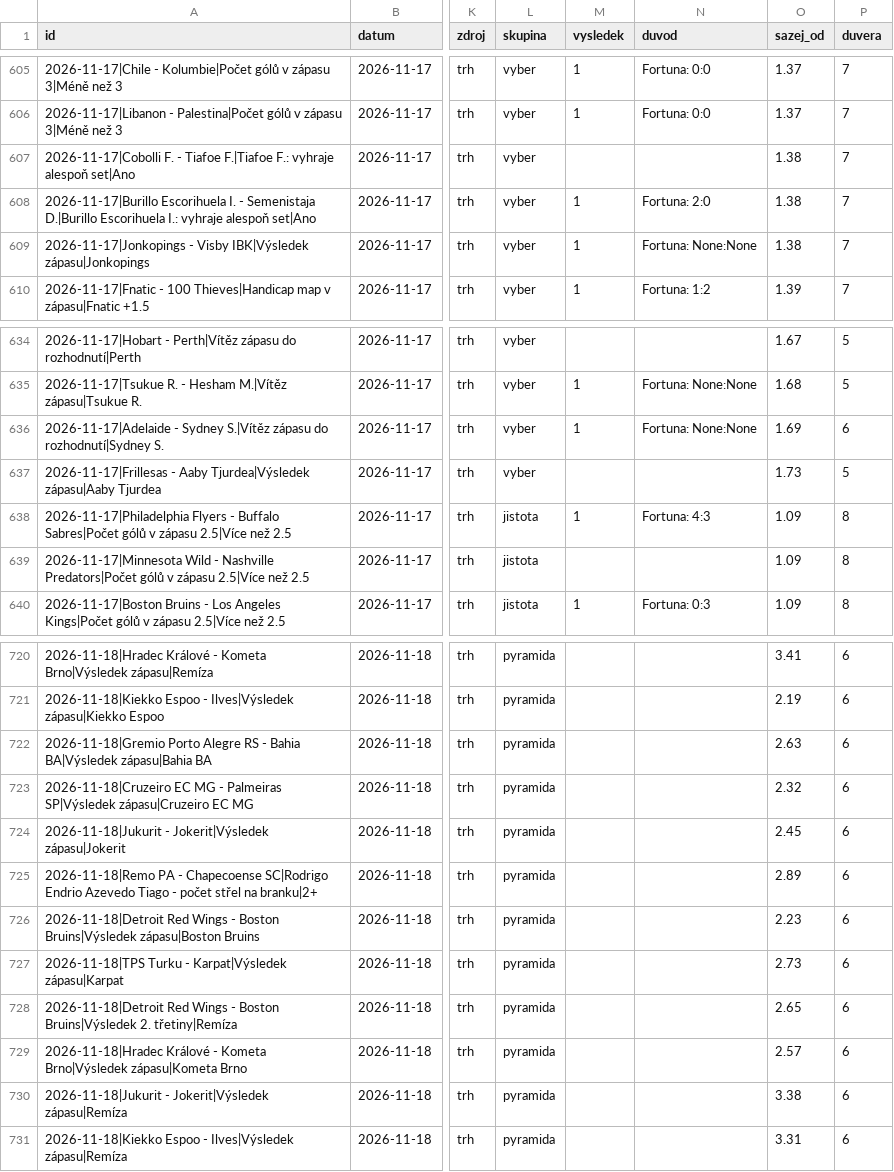
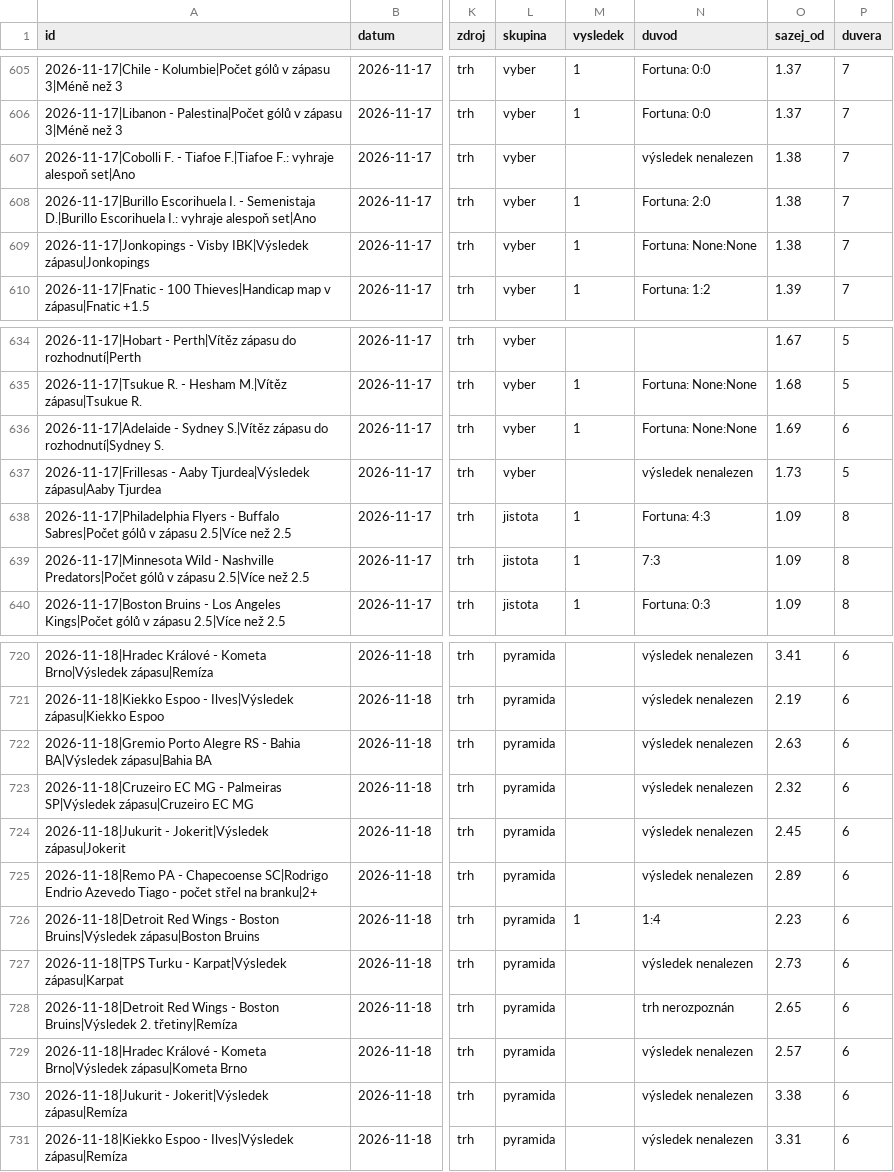
Before and after one commit to Archinek/TipovaciBot, a CSV file: data/nohy.csv, drawn as a sheet; only a part is shown, gaps mark what is left out; the diff covers the shown part only; the diff names each change by its address in the sheet, - before the commit and + after, or states it on an @@ line.

```diff
--- a/data/nohy.csv
+++ b/data/nohy.csv
-N607 (duvod): (empty)
+N607 (duvod): výsledek nenalezen
-N637 (duvod): (empty)
+N637 (duvod): výsledek nenalezen
-M639 (vysledek): (empty)
+M639 (vysledek): 1
-N639 (duvod): (empty)
+N639 (duvod): 7:3
-N720:N725 (duvod): (empty)
+N720:N725 (duvod): výsledek nenalezen
-M726 (vysledek): (empty)
+M726 (vysledek): 1
-N726 (duvod): (empty)
+N726 (duvod): 1:4
-N727 (duvod): (empty)
+N727 (duvod): výsledek nenalezen
-N728 (duvod): (empty)
+N728 (duvod): trh nerozpoznán
-N729:N731 (duvod): (empty)
+N729:N731 (duvod): výsledek nenalezen
```
Also changed, not shown: 52 edited cells elsewhere in this file, 7 other files.
